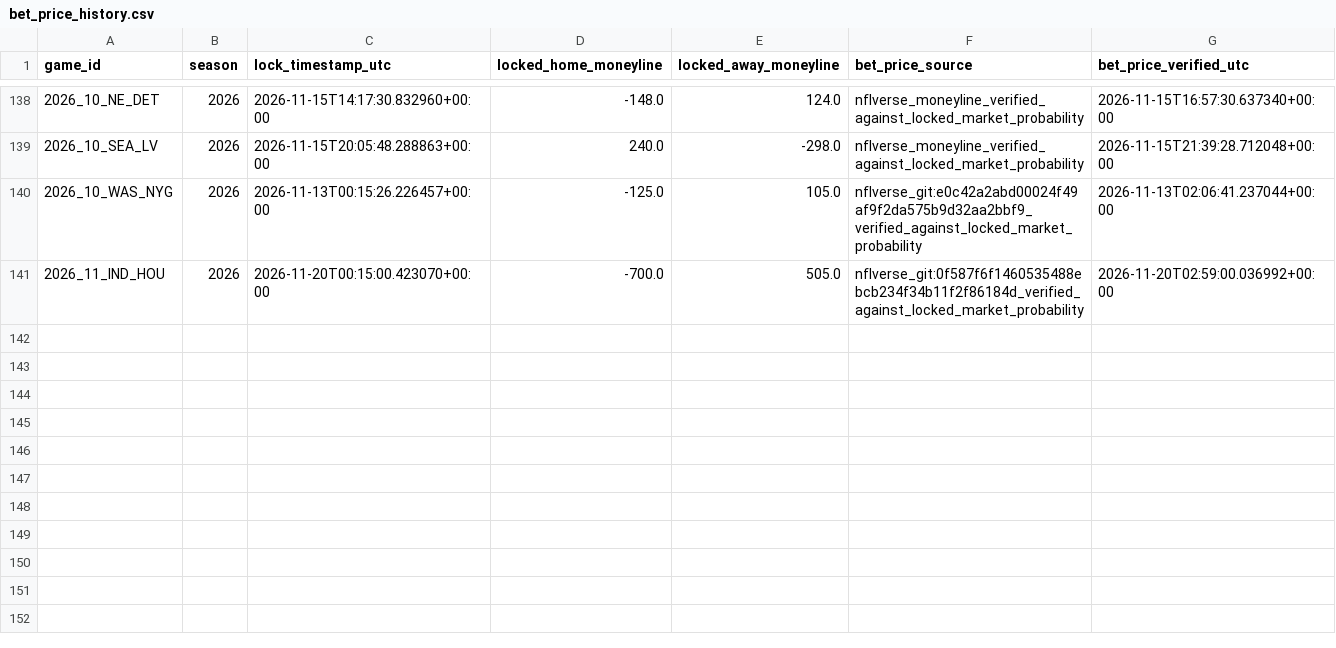
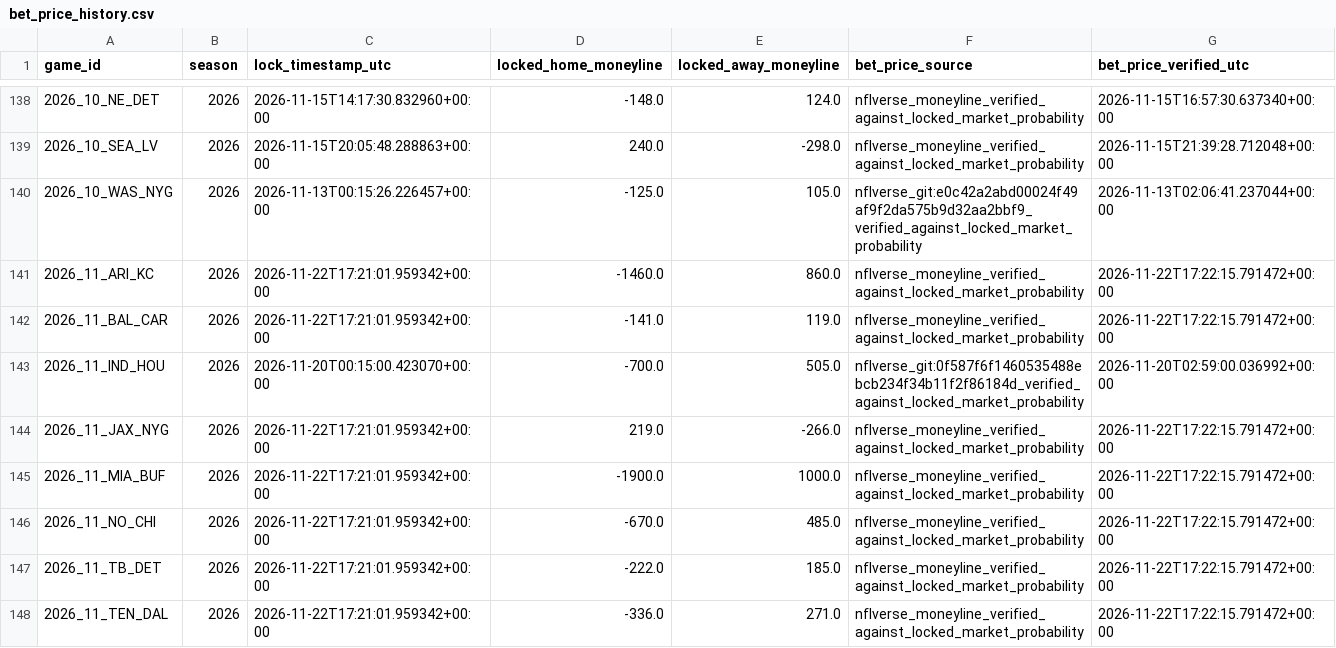
Before and after one commit to levine26/nfl-forecast-model, a CSV file: outputs/bet_price_history.csv, drawn as a sheet; only a part is shown, gaps mark what is left out; the diff names each change by its address in the sheet, - before the commit and + after, or states it on an @@ line.

```diff
--- a/outputs/bet_price_history.csv
+++ b/outputs/bet_price_history.csv
+row 141: 2026_11_ARI_KC | 2026 | 2026-11-22T17:21:01.959342+00:00 | -1460.0 | 860.0 | nflverse_moneyline_verified_against_locked_market_probability | 2026-11-22T17:22:15.791472+00:00
+row 142: 2026_11_BAL_CAR | 2026 | 2026-11-22T17:21:01.959342+00:00 | -141.0 | 119.0 | nflverse_moneyline_verified_against_locked_market_probability | 2026-11-22T17:22:15.791472+00:00
+row 144: 2026_11_JAX_NYG | 2026 | 2026-11-22T17:21:01.959342+00:00 | 219.0 | -266.0 | nflverse_moneyline_verified_against_locked_market_probability | 2026-11-22T17:22:15.791472+00:00
+row 145: 2026_11_MIA_BUF | 2026 | 2026-11-22T17:21:01.959342+00:00 | -1900.0 | 1000.0 | nflverse_moneyline_verified_against_locked_market_probability | 2026-11-22T17:22:15.791472+00:00
+row 146: 2026_11_NO_CHI | 2026 | 2026-11-22T17:21:01.959342+00:00 | -670.0 | 485.0 | nflverse_moneyline_verified_against_locked_market_probability | 2026-11-22T17:22:15.791472+00:00
+row 147: 2026_11_TB_DET | 2026 | 2026-11-22T17:21:01.959342+00:00 | -222.0 | 185.0 | nflverse_moneyline_verified_against_locked_market_probability | 2026-11-22T17:22:15.791472+00:00
+row 148: 2026_11_TEN_DAL | 2026 | 2026-11-22T17:21:01.959342+00:00 | -336.0 | 271.0 | nflverse_moneyline_verified_against_locked_market_probability | 2026-11-22T17:22:15.791472+00:00
```
